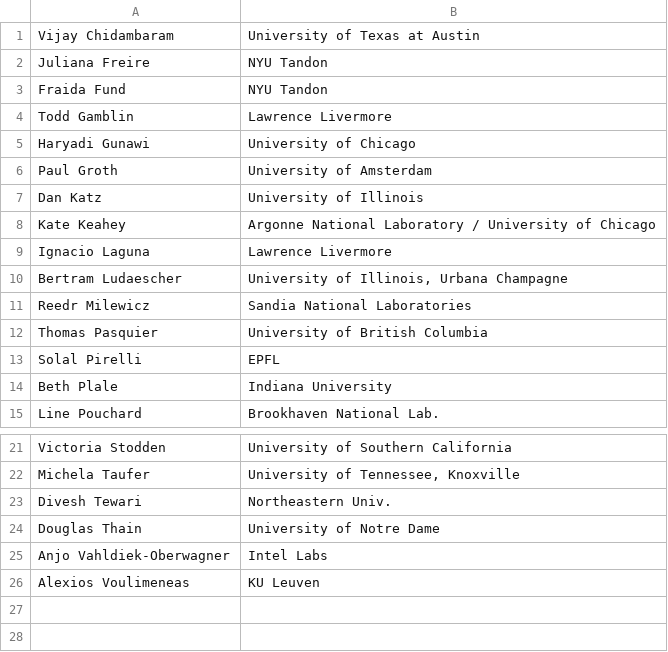
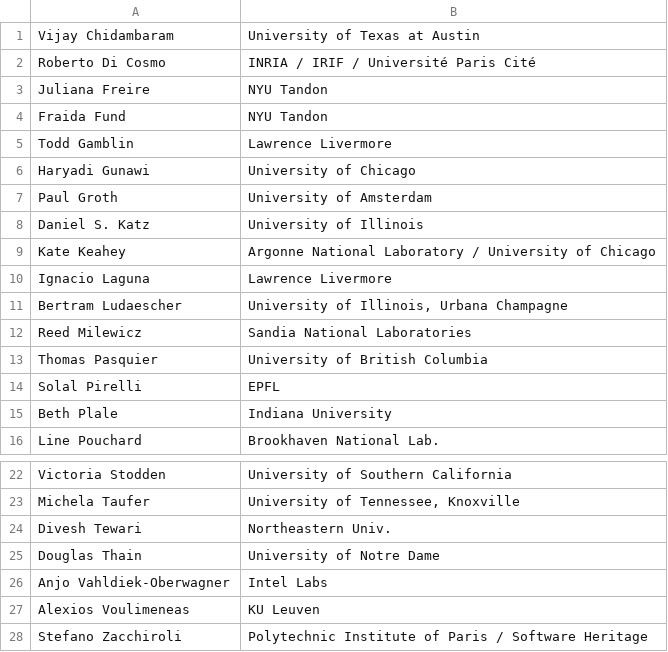
Before and after one commit to acm-rep/2023, a CSV file: content/home/pc.csv, drawn as a sheet; only a part is shown, gaps mark what is left out.

Commit message:
Update pc.csv

```diff
--- a/content/home/pc.csv
+++ b/content/home/pc.csv
@@ -1,2 +1,3 @@
 Vijay Chidambaram,University of Texas at Austin
+Roberto Di Cosmo, INRIA / IRIF / Université Paris Cité
 Juliana	Freire,NYU Tandon
@@ -6,3 +7,3 @@ Haryadi	Gunawi,University of Chicago
 Paul Groth, University of Amsterdam
-Dan	Katz,University of Illinois
+Daniel S. Katz,University of Illinois
 Kate Keahey,Argonne National Laboratory / University of Chicago
@@ -10,3 +11,3 @@ Ignacio Laguna,Lawrence Livermore
 Bertram Ludaescher,"University of Illinois, Urbana Champagne"
-Reedr Milewicz,Sandia National Laboratories
+Reed Milewicz,Sandia National Laboratories
 Thomas Pasquier,University of British Columbia
@@ -26 +27,2 @@ Anjo Vahldiek-Oberwagner,Intel Labs
 Alexios Voulimeneas,KU Leuven
+Stefano Zacchiroli,Polytechnic Institute of Paris / Software Heritage
```
